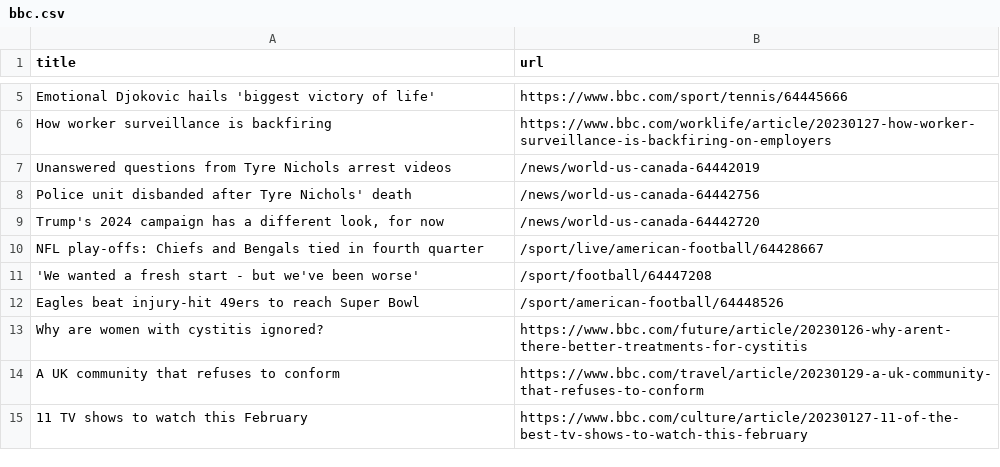
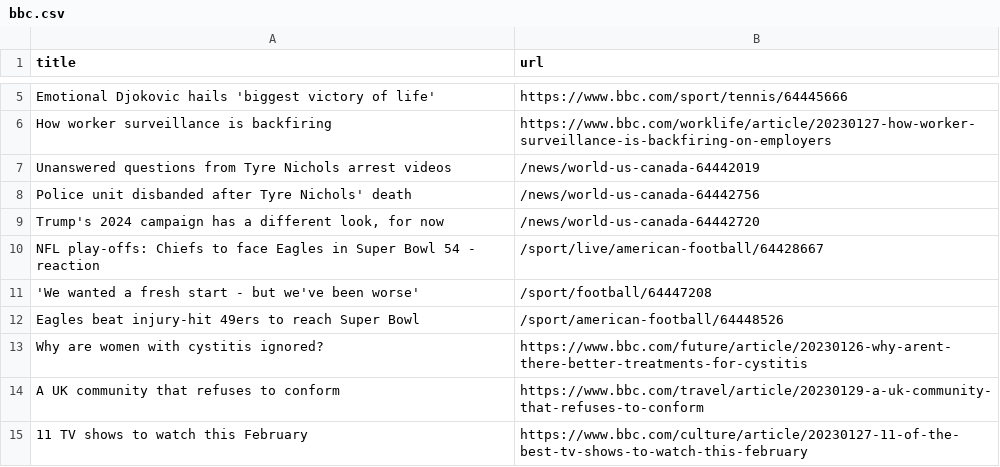
Before and after one commit to vlsachdev/automatic-scraper-bbc, a CSV file: bbc.csv, drawn as a sheet; only a part is shown, gaps mark what is left out.

```diff
--- a/bbc.csv
+++ b/bbc.csv
@@ -9,3 +9,3 @@ Police unit disbanded after Tyre Nichols' death,/news/world-us-canada-64442756
 "Trump's 2024 campaign has a different look, for now",/news/world-us-canada-64442720
-NFL play-offs: Chiefs and Bengals tied in fourth quarter,/sport/live/american-football/64428667
+NFL play-offs: Chiefs to face Eagles in Super Bowl 54 - reaction,/sport/live/american-football/64428667
 'We wanted a fresh start - but we've been worse',/sport/football/64447208
```
